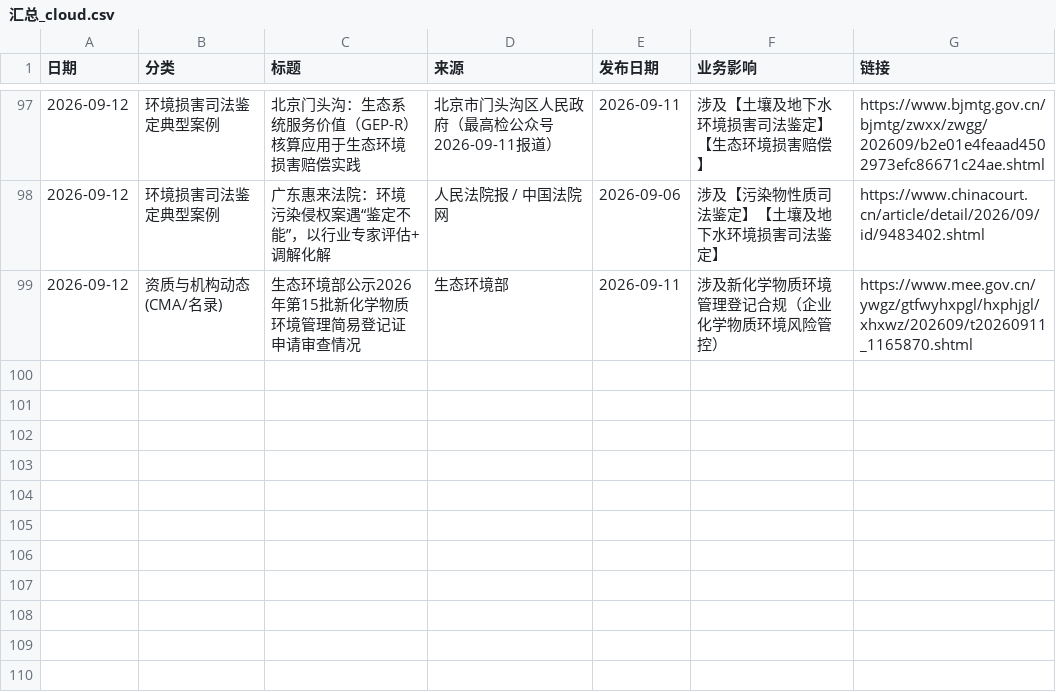
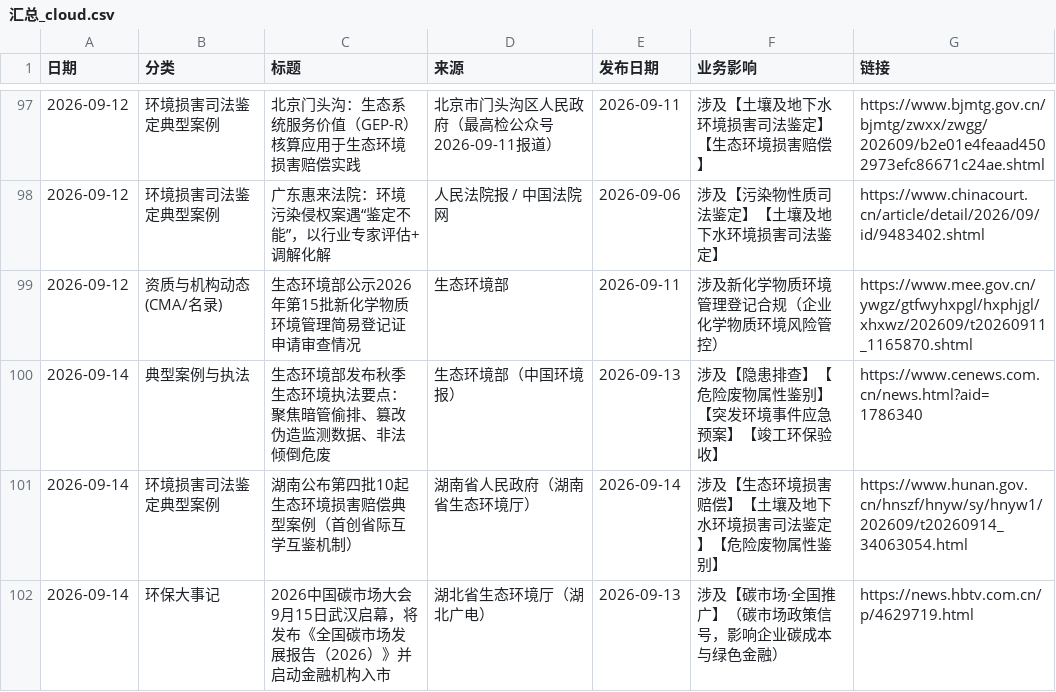
Before and after one commit to lhxziyou/daily-env-brief, a CSV file: 汇总_cloud.csv, drawn as a sheet; only a part is shown, gaps mark what is left out.

Commit message:
cloud local primary push 2026-09-14

```diff
--- a/汇总_cloud.csv
+++ b/汇总_cloud.csv
@@ -99 +99,4 @@
 2026-09-12,资质与机构动态(CMA/名录),生态环境部公示2026年第15批新化学物质环境管理简易登记证申请审查情况,生态环境部,2026-09-11,涉及新化学物质环境管理登记合规（企业化学物质环境风险管控）,https://www.mee.gov.cn/ywgz/gtfwyhxpgl/hxphjgl/xhxwz/202609/t20260911_1165870.shtml
+2026-09-14,典型案例与执法,生态环境部发布秋季生态环境执法要点：聚焦暗管偷排、篡改伪造监测数据、非法倾倒危废,生态环境部（中国环境报）,2026-09-13,涉及【隐患排查】【危险废物属性鉴别】【突发环境事件应急预案】【竣工环保验收】,https://www.cenews.com.cn/news.html?aid=1786340
+2026-09-14,环境损害司法鉴定典型案例,湖南公布第四批10起生态环境损害赔偿典型案例（首创省际互学互鉴机制）,湖南省人民政府（湖南省生态环境厅）,2026-09-14,涉及【生态环境损害赔偿】【土壤及地下水环境损害司法鉴定】【危险废物属性鉴别】,https://www.hunan.gov.cn/hnszf/hnyw/sy/hnyw1/202609/t20260914_34063054.html
+2026-09-14,环保大事记,2026中国碳市场大会9月15日武汉启幕，将发布《全国碳市场发展报告（2026）》并启动金融机构入市,湖北省生态环境厅（湖北广电）,2026-09-13,涉及【碳市场·全国推广】（碳市场政策信号，影响企业碳成本与绿色金融）,https://news.hbtv.com.cn/p/4629719.html
```
Also changed, not shown: 1 other file.
